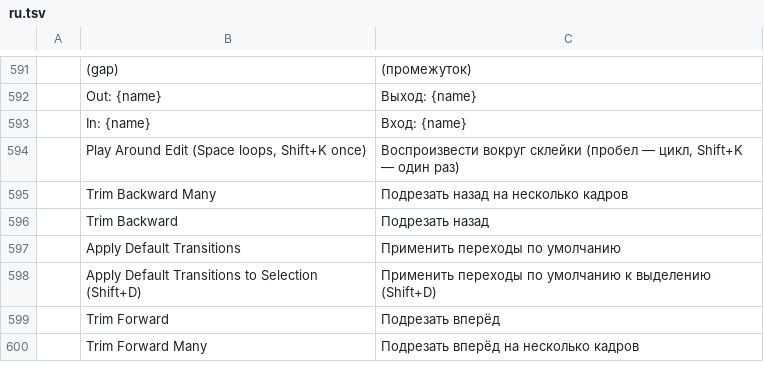
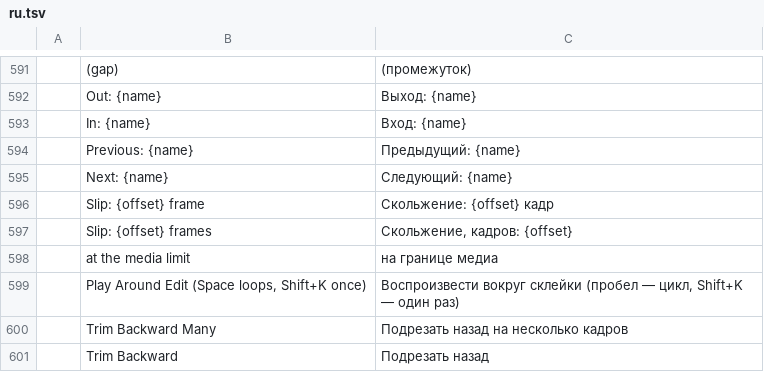
Before and after one commit to storytold/filmcraft, a TSV file: crates/ui-egui/src/i18n/ru.tsv, drawn as a sheet; only a part is shown, gaps mark what is left out; the shorter side is filled out with more unchanged rows.

```diff
--- a/crates/ui-egui/src/i18n/ru.tsv
+++ b/crates/ui-egui/src/i18n/ru.tsv
@@ -593,2 +593,7 @@
 	In: {name}	Вход: {name}
+	Previous: {name}	Предыдущий: {name}
+	Next: {name}	Следующий: {name}
+	Slip: {offset} frame	Скольжение: {offset} кадр
+	Slip: {offset} frames	Скольжение, кадров: {offset}
+	at the media limit	на границе медиа
 	Play Around Edit (Space loops, Shift+K once)	Воспроизвести вокруг склейки (пробел — цикл, Shift+K — один раз)
```
Also changed, not shown: crates/ui-egui/src/i18n/es.tsv, crates/ui-egui/src/i18n/fr.tsv, 24 other files.
